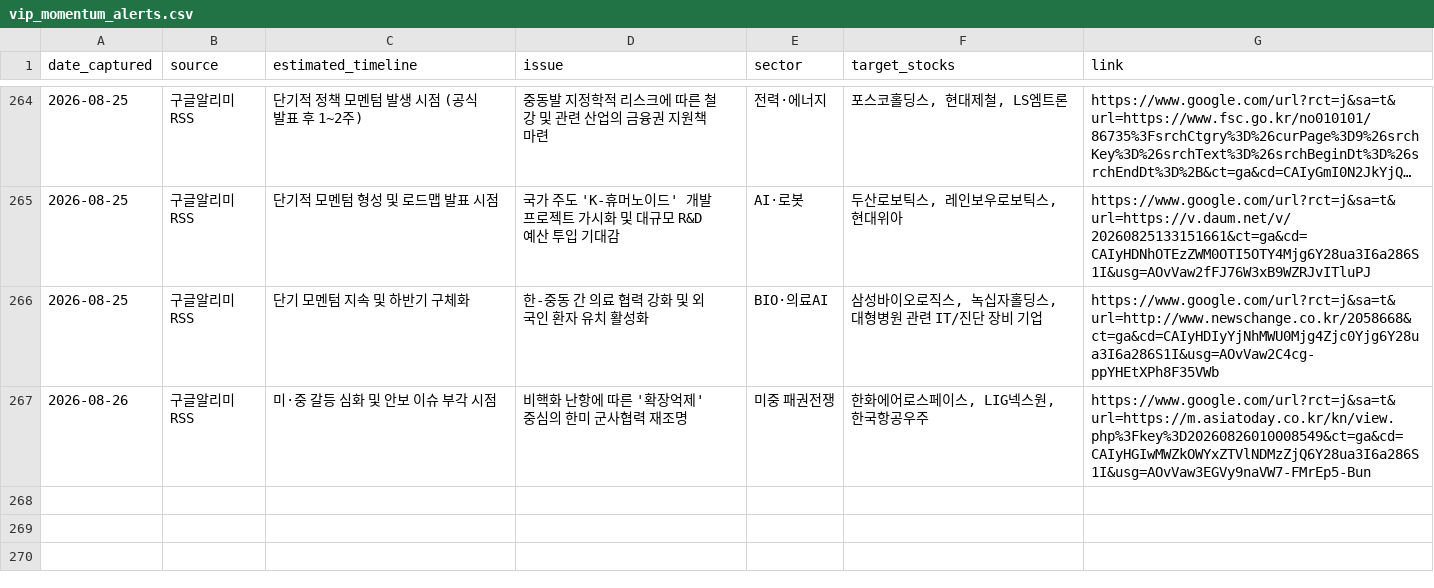
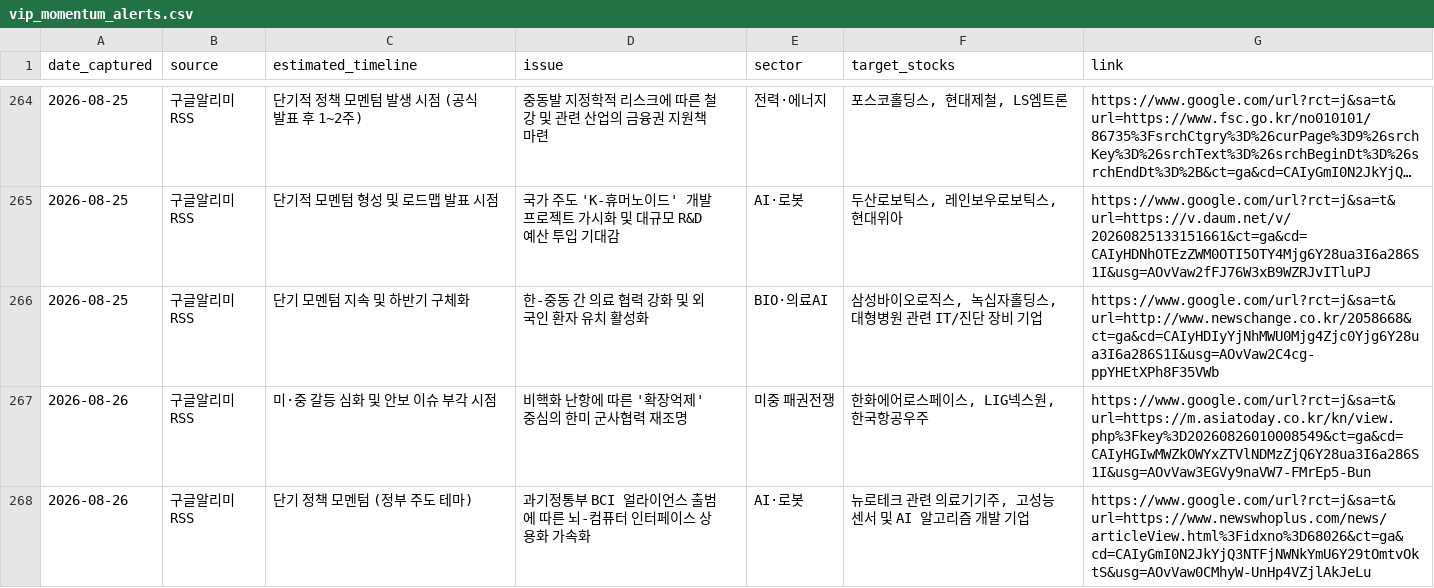
Before and after one commit to adkan8927-a11y/adkanbot, a CSV file: schedule check/vip_momentum_alerts.csv, drawn as a sheet; only a part is shown, gaps mark what is left out; long unchanged cells end in …; the diff names each change by its address in the sheet, - before the commit and + after, or states it on an @@ line.

```diff
--- a/schedule check/vip_momentum_alerts.csv
+++ b/schedule check/vip_momentum_alerts.csv
+row 268: 2026-08-26 | 구글알리미RSS | 단기 정책 모멘텀 (정부 주도 테마) | 과기정통부 BCI 얼라이언스 출범에 따른 뇌-컴퓨터 인터페이스 상용화 가속화 | AI·로봇 | 뉴로테크 관련 의료기기주, 고성능 센서 및 AI 알고리즘 개발 기업 | https://www.google.com/url?rct=j&sa=t&url=https://www.newswhoplus.com/news/articleView.html%3Fidxno%3D68026&ct=ga&cd=CAIyGmI0N2JkYjQ3NTFjNWNkYmU6Y29tOmtvOktS&usg=AOvVaw0CMhyW-UnHp4VZjlAkJeLu
```
Also changed, not shown: schedule check/master_schedule_db.csv, 2 other files.
